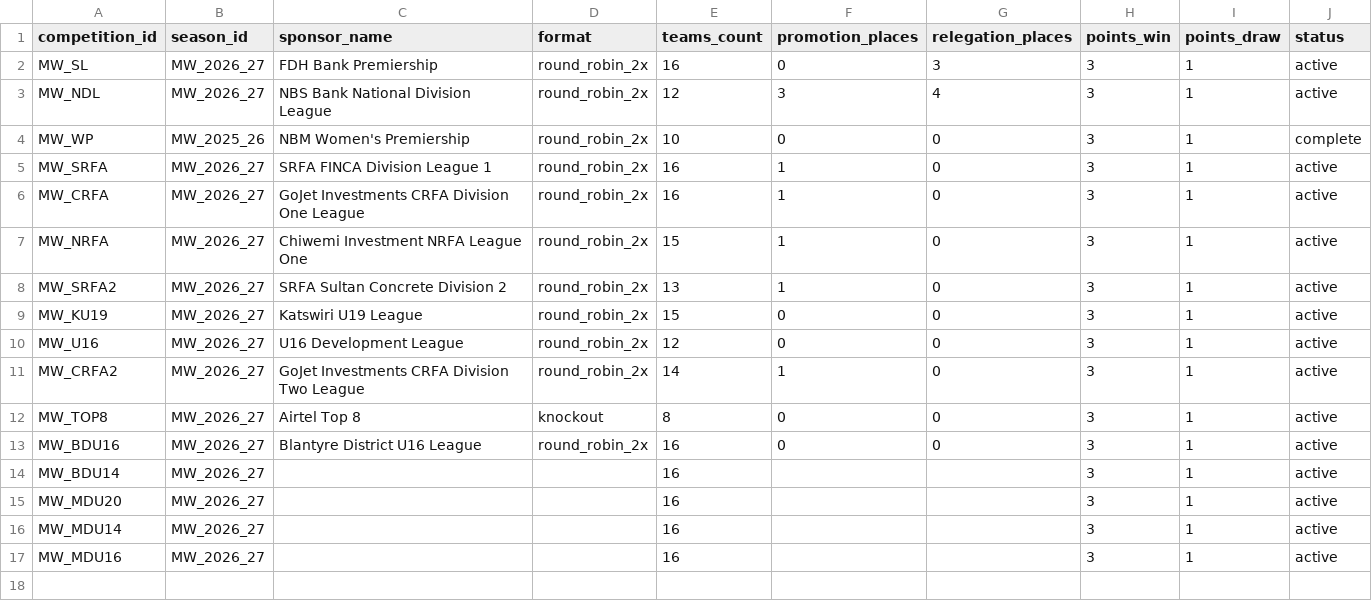
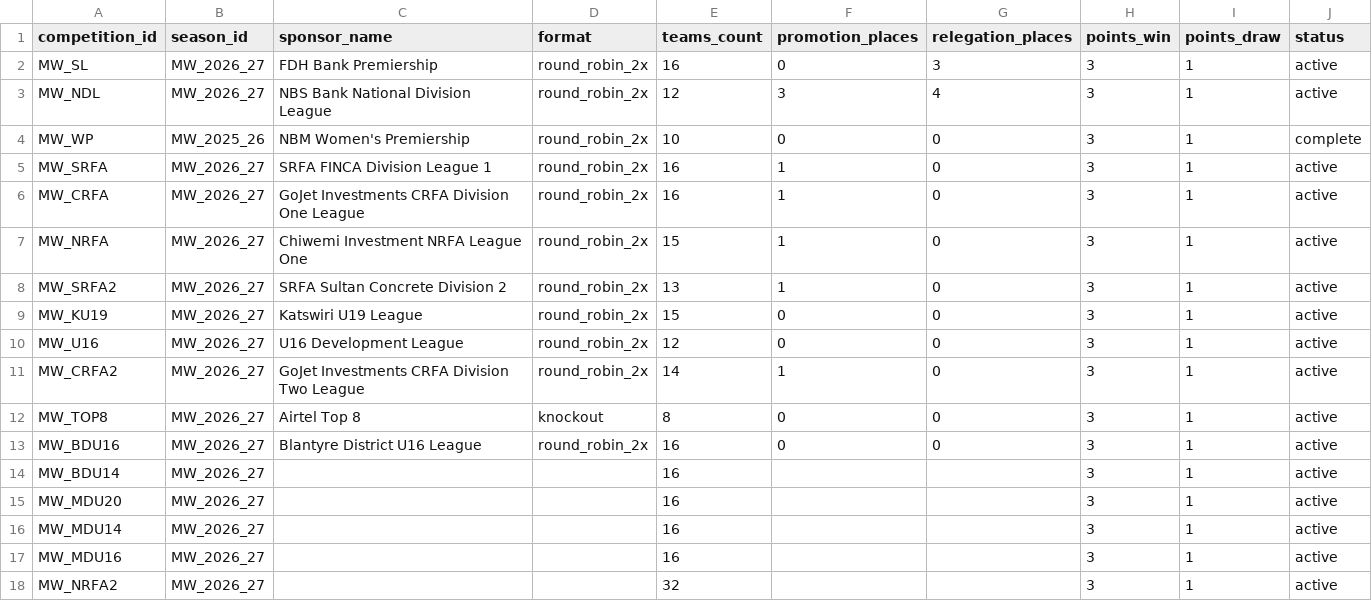
Before and after one commit to theboban5/fb-mw, a CSV file: data/canonical/competition_seasons.csv, drawn as a sheet; the diff names each change by its address in the sheet, - before the commit and + after, or states it on an @@ line.

```diff
--- a/data/canonical/competition_seasons.csv
+++ b/data/canonical/competition_seasons.csv
+row 18: MW_NRFA2 | MW_2026_27 |  |  | 32 |  |  | 3 | 1 | active
```
Also changed, not shown: data/canonical/clubs.csv, data/canonical/competitions.csv, 4 other files.
